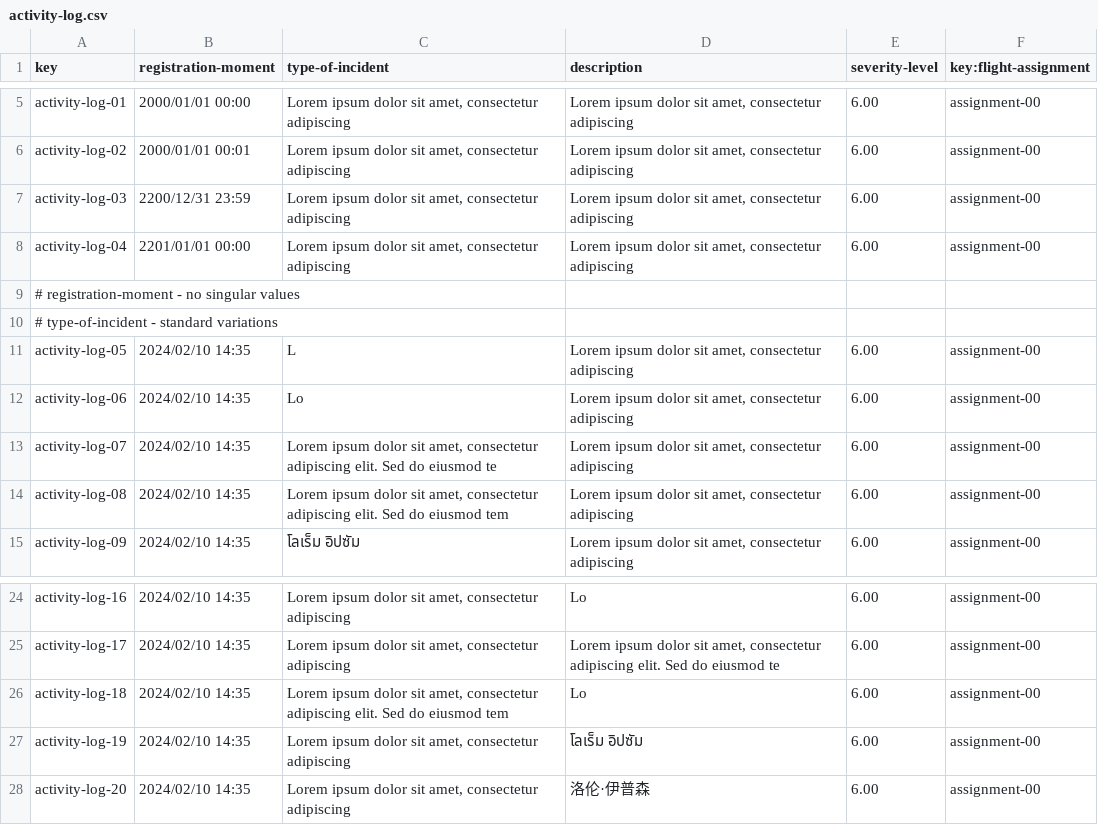
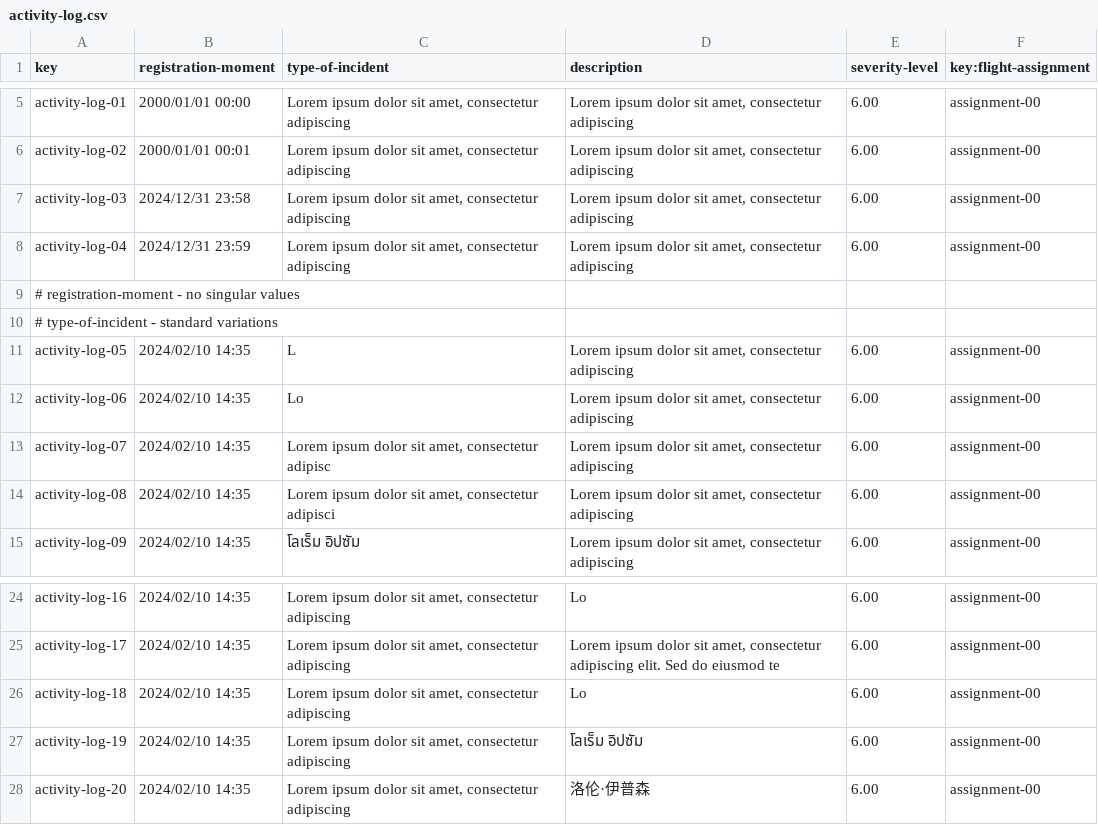
Before and after one commit to DP2-2025-C1-040/Acme-ANS, a CSV file: src/main/resources/WEB-INF/data/sample/activity-log.csv, drawn as a sheet; only a part is shown, gaps mark what is left out.

```diff
--- a/src/main/resources/WEB-INF/data/sample/activity-log.csv
+++ b/src/main/resources/WEB-INF/data/sample/activity-log.csv
@@ -6,4 +6,4 @@ activity-log-01,2000/01/01 00:00,"Lorem ipsum dolor sit amet, consectetur adipis
 activity-log-02,2000/01/01 00:01,"Lorem ipsum dolor sit amet, consectetur adipiscing","Lorem ipsum dolor sit amet, consectetur adipiscing",6.00,assignment-00
-activity-log-03,2200/12/31 23:59,"Lorem ipsum dolor sit amet, consectetur adipiscing","Lorem ipsum dolor sit amet, consectetur adipiscing",6.00,assignment-00
-activity-log-04,2201/01/01 00:00,"Lorem ipsum dolor sit amet, consectetur adipiscing","Lorem ipsum dolor sit amet, consectetur adipiscing",6.00,assignment-00
+activity-log-03,2024/12/31 23:58,"Lorem ipsum dolor sit amet, consectetur adipiscing","Lorem ipsum dolor sit amet, consectetur adipiscing",6.00,assignment-00
+activity-log-04,2024/12/31 23:59,"Lorem ipsum dolor sit amet, consectetur adipiscing","Lorem ipsum dolor sit amet, consectetur adipiscing",6.00,assignment-00
 # registration-moment - no singular values
@@ -12,4 +12,4 @@ activity-log-05,2024/02/10 14:35,L,"Lorem ipsum dolor sit amet, consectetur adip
 activity-log-06,2024/02/10 14:35,Lo,"Lorem ipsum dolor sit amet, consectetur adipiscing",6.00,assignment-00
-activity-log-07,2024/02/10 14:35,"Lorem ipsum dolor sit amet, consectetur adipiscing elit. Sed do eiusmod te","Lorem ipsum dolor sit amet, consectetur adipiscing",6.00,assignment-00
-activity-log-08,2024/02/10 14:35,"Lorem ipsum dolor sit amet, consectetur adipiscing elit. Sed do eiusmod tem","Lorem ipsum dolor sit amet, consectetur adipiscing",6.00,assignment-00
+activity-log-07,2024/02/10 14:35,"Lorem ipsum dolor sit amet, consectetur adipisc","Lorem ipsum dolor sit amet, consectetur adipiscing",6.00,assignment-00
+activity-log-08,2024/02/10 14:35,"Lorem ipsum dolor sit amet, consectetur adipisci","Lorem ipsum dolor sit amet, consectetur adipiscing",6.00,assignment-00
 activity-log-09,2024/02/10 14:35,โลเร็ม อิปซัม,"Lorem ipsum dolor sit amet, consectetur adipiscing",6.00,assignment-00
@@ -25,3 +25,3 @@ activity-log-16,2024/02/10 14:35,"Lorem ipsum dolor sit amet, consectetur adipis
 activity-log-17,2024/02/10 14:35,"Lorem ipsum dolor sit amet, consectetur adipiscing","Lorem ipsum dolor sit amet, consectetur adipiscing elit. Sed do eiusmod te",6.00,assignment-00
-activity-log-18,2024/02/10 14:35,"Lorem ipsum dolor sit amet, consectetur adipiscing elit. Sed do eiusmod tem",Lo,6.00,assignment-00
+activity-log-18,2024/02/10 14:35,"Lorem ipsum dolor sit amet, consectetur adipiscing",Lo,6.00,assignment-00
 activity-log-19,2024/02/10 14:35,"Lorem ipsum dolor sit amet, consectetur adipiscing",โลเร็ม อิปซัม,6.00,assignment-00
```
Also changed, not shown: src/main/resources/WEB-INF/data/initial/user-account.csv, src/main/resources/WEB-INF/data/sample/aircraft.csv, 8 other files.
